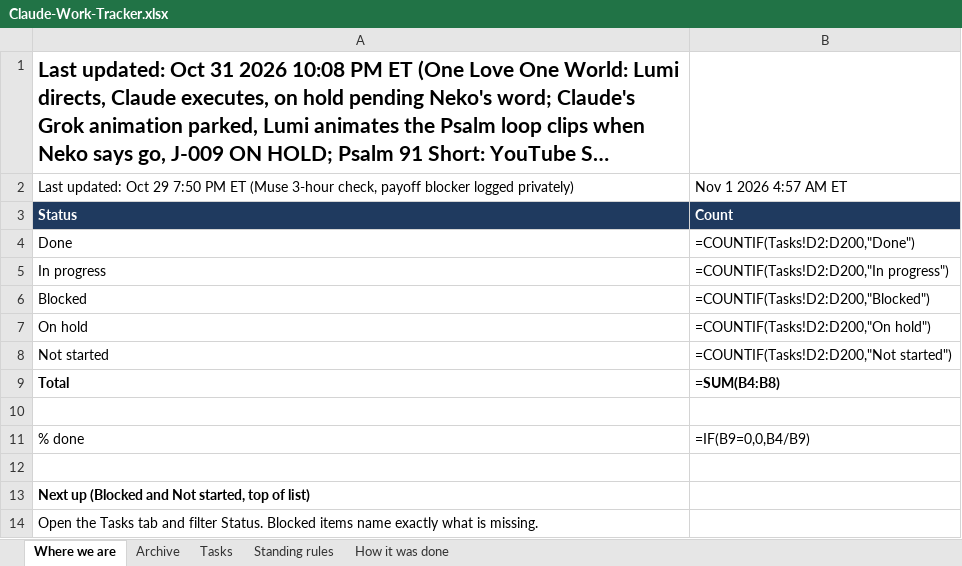
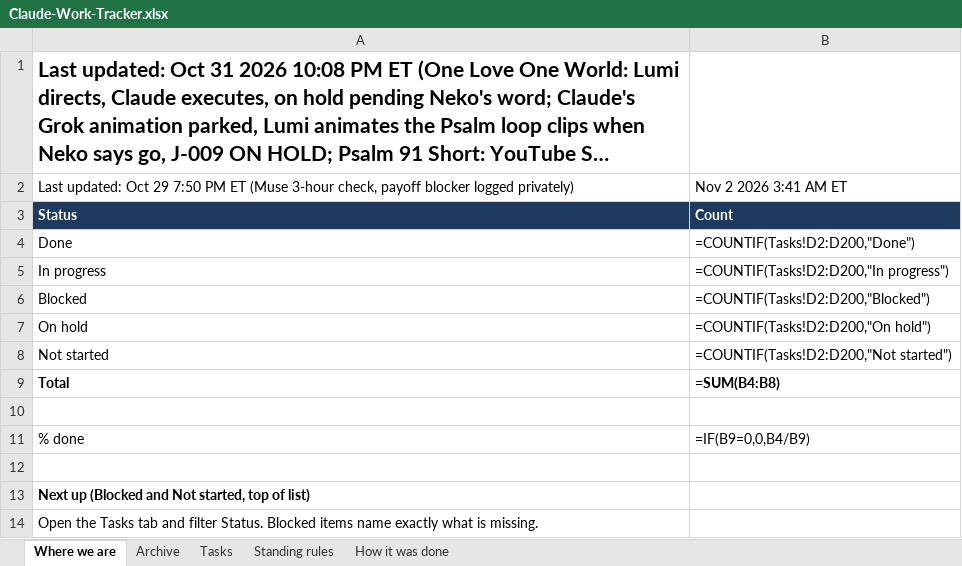
Before and after one commit to nekohusser-beep/morning-word-videos., an Excel workbook: overnight/Claude-Work-Tracker.xlsx, sheet Where we are, drawn as a sheet; long unchanged cells end in …; values as stored, in another font and other column widths than the file's, no borders; formulas without a stored value are shown as written; the diff names each change by its address in the sheet, - before the commit and + after, or states it on an @@ line.

```diff
--- a/overnight/Claude-Work-Tracker.xlsx (sheet Where we are)
+++ b/overnight/Claude-Work-Tracker.xlsx (sheet Where we are)
-B2: Nov 1 2026 4:57 AM ET
+B2: Nov 2 2026 3:41 AM ET
```
Also changed, not shown: sheet Tasks, 1 other file.
